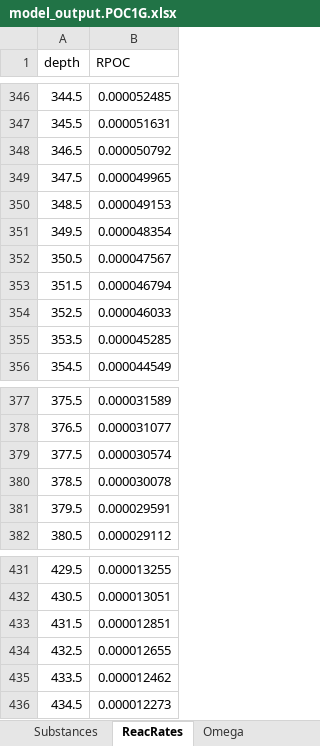
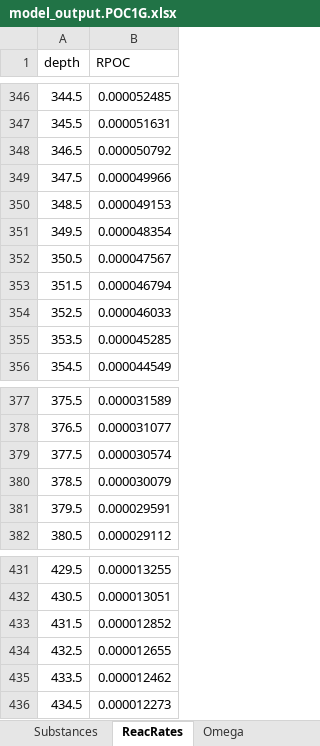
Before and after one commit to JianghuiDu/SedTrace.jl, an Excel workbook: examples/analytical/POC1G/model_output.POC1G.xlsx, sheet ReacRates, drawn as a sheet; only a part is shown, gaps mark what is left out; values as stored, in another font and other column widths than the file's, no borders; the diff names each change by its address in the sheet, - before the commit and + after, or states it on an @@ line.

```diff
--- a/examples/analytical/POC1G/model_output.POC1G.xlsx (sheet ReacRates)
+++ b/examples/analytical/POC1G/model_output.POC1G.xlsx (sheet ReacRates)
-B349 (RPOC): 0.000049965
+B349 (RPOC): 0.000049966
-B380 (RPOC): 0.000030078
+B380 (RPOC): 0.000030079
-B433 (RPOC): 0.000012851
+B433 (RPOC): 0.000012852
```
Also changed, not shown: sheet Substances, sheet OutputProfile, sheet IntermediateVar, examples/SimpleFe/model_output.SimpleFe.xlsx, examples/SimpleFe/model_parsing_diagnostics.SimpleFe.xlsx, 19 other files.
